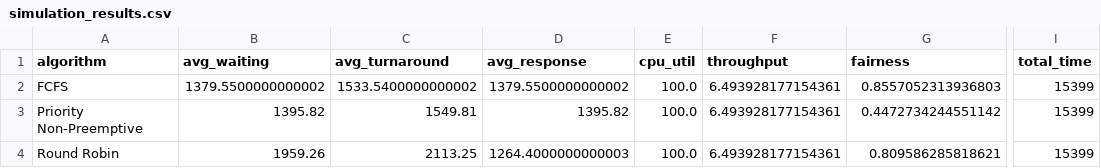
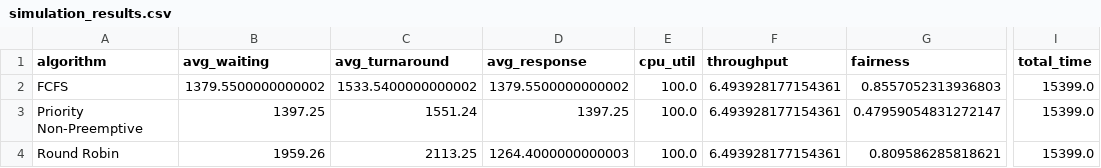
Before and after one commit to FaithOzoanieke/cpu_scheduling_simulation, a CSV file: simulation_results.csv, drawn as a sheet; only a part is shown, gaps mark what is left out; the diff names each change by its address in the sheet, - before the commit and + after, or states it on an @@ line.

```diff
--- a/simulation_results.csv
+++ b/simulation_results.csv
-I2:I4 (total_time): 15399
+I2:I4 (total_time): 15399.0
-B3 (avg_waiting): 1395.82
+B3 (avg_waiting): 1397.25
-C3 (avg_turnaround): 1549.81
+C3 (avg_turnaround): 1551.24
-D3 (avg_response): 1395.82
+D3 (avg_response): 1397.25
-G3 (fairness): 0.4472734244551142
+G3 (fairness): 0.47959054831272147
```
Also changed, not shown: 5 other files.
